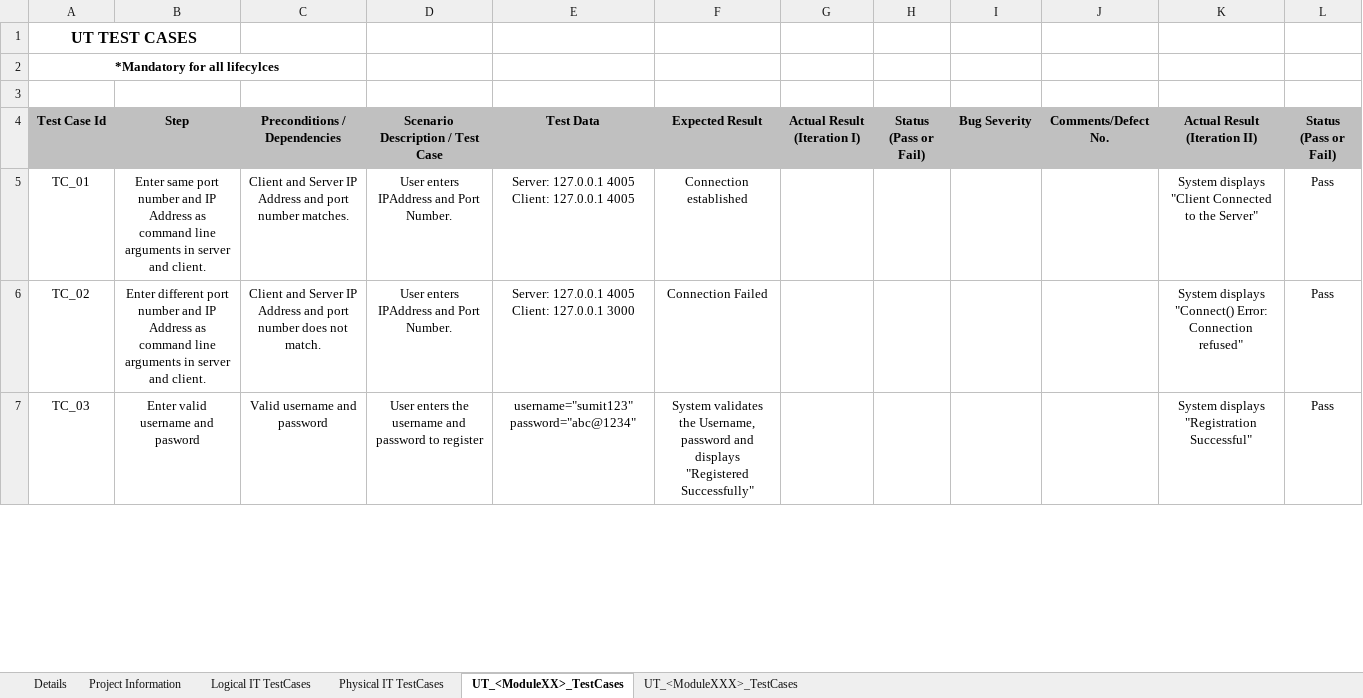
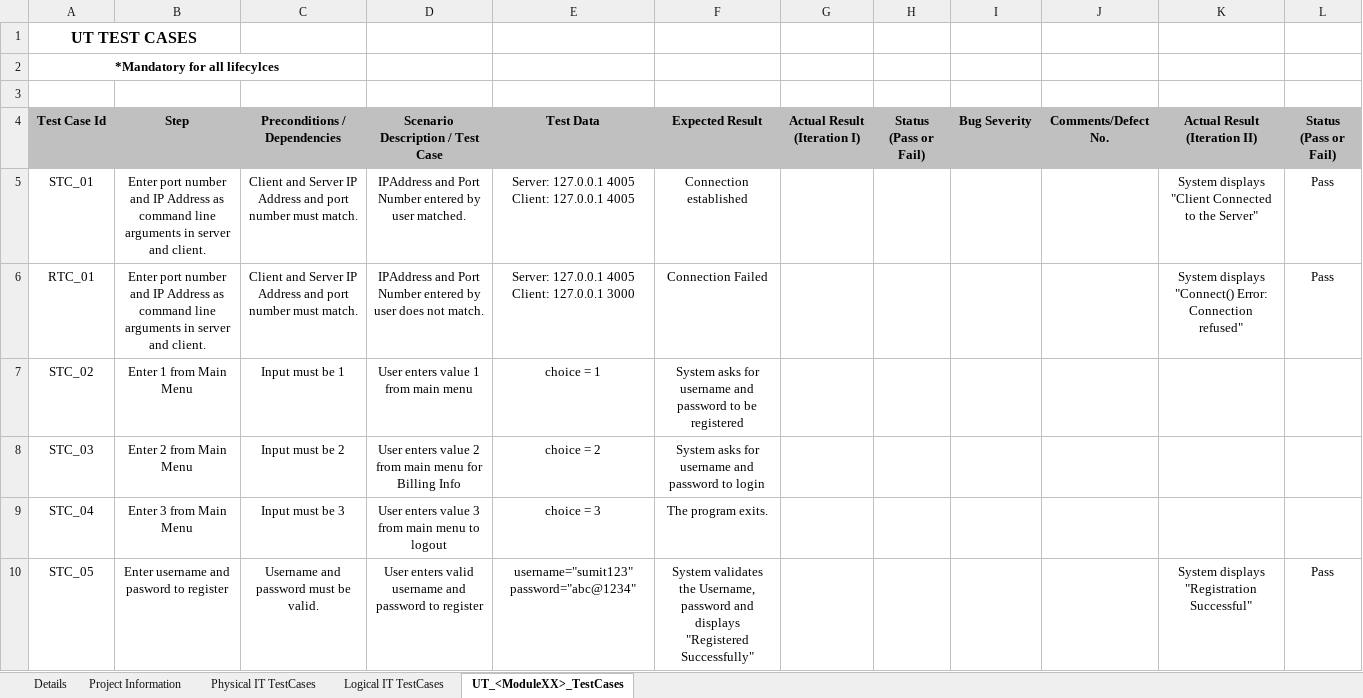
Before and after one commit to asutosh1811/Call-Data-Records, an Excel workbook: CUT/UT_IT_TestPlan_Reports_V0.1.xlsx, sheet UT_<ModuleXX>_TestCases, drawn as a sheet; only a part is shown; values as stored, in another font and other column widths than the file's, no borders; charts and pictures not drawn; addresses are those after the commit; the diff covers the shown part only; the diff names each change by its address in the sheet, - before the commit and + after, or states it on an @@ line.

Commit message:
updating RTM and UT_IT_Plans

```diff
--- a/CUT/UT_IT_TestPlan_Reports_V0.1.xlsx (sheet UT_<ModuleXX>_TestCases)
+++ b/CUT/UT_IT_TestPlan_Reports_V0.1.xlsx (sheet UT_<ModuleXX>_TestCases)
-sheet tab: UT_<ModuleXXX>_TestCases
@@ sheet tab order changed: Details | Project Information | Physical IT TestCases | Logical IT TestCases | UT_<ModuleXX>_TestCases @@
-A5 (Test Case Id): TC_01
+A5 (Test Case Id): STC_01
-B5 (Step): Enter same port number…
+B5 (Step): Enter port number…
-C5 (Preconditions / Dependencies): …port number matches.
+C5 (Preconditions / Dependencies): …port number must match.
-D5 (Scenario Description / Test Case): User enters IPAddress and Port Number.
+D5 (Scenario Description / Test Case): IPAddress and Port Number entered by user matched.
-A6 (Test Case Id): TC_02
+A6 (Test Case Id): RTC_01
-B6 (Step): Enter different port number…
+B6 (Step): Enter port number…
-C6 (Preconditions / Dependencies): …port number does not match.
+C6 (Preconditions / Dependencies): …port number must match.
-D6 (Scenario Description / Test Case): User enters IPAddress and Port Number.
+D6 (Scenario Description / Test Case): IPAddress and Port Number entered by user does not match.
+row 7: STC_02 | Enter 1 from Main Menu | Input must be 1 | User enters value 1 from main menu | choice = 1 | System asks for username and password to be registered
+row 8: STC_03 | Enter 2 from Main Menu | Input must be 2 | User enters value 2 from main menu for Billing Info | choice = 2 | System asks for username and password to login
+row 9: STC_04 | Enter 3 from Main Menu | Input must be 3 | User enters value 3 from main menu to logout | choice = 3 | The program exits.
-A10 (Test Case Id): TC_03
+A10 (Test Case Id): STC_05
-B10 (Step): Enter valid username and pasword
+B10 (Step): Enter username and pasword to register
-C10 (Preconditions / Dependencies): Valid username and password
+C10 (Preconditions / Dependencies): Username and password must be valid.
-D10 (Scenario Description / Test Case): User enters the username and…
+D10 (Scenario Description / Test Case): User enters valid username and…
```
Also changed, not shown: 29 added rows, 22 removed rows and 44 edited cells elsewhere in this sheet, sheet Physical IT TestCases, sheet Logical IT TestCases, charts or pictures, RTM/RTM_CDR.xlsx.
